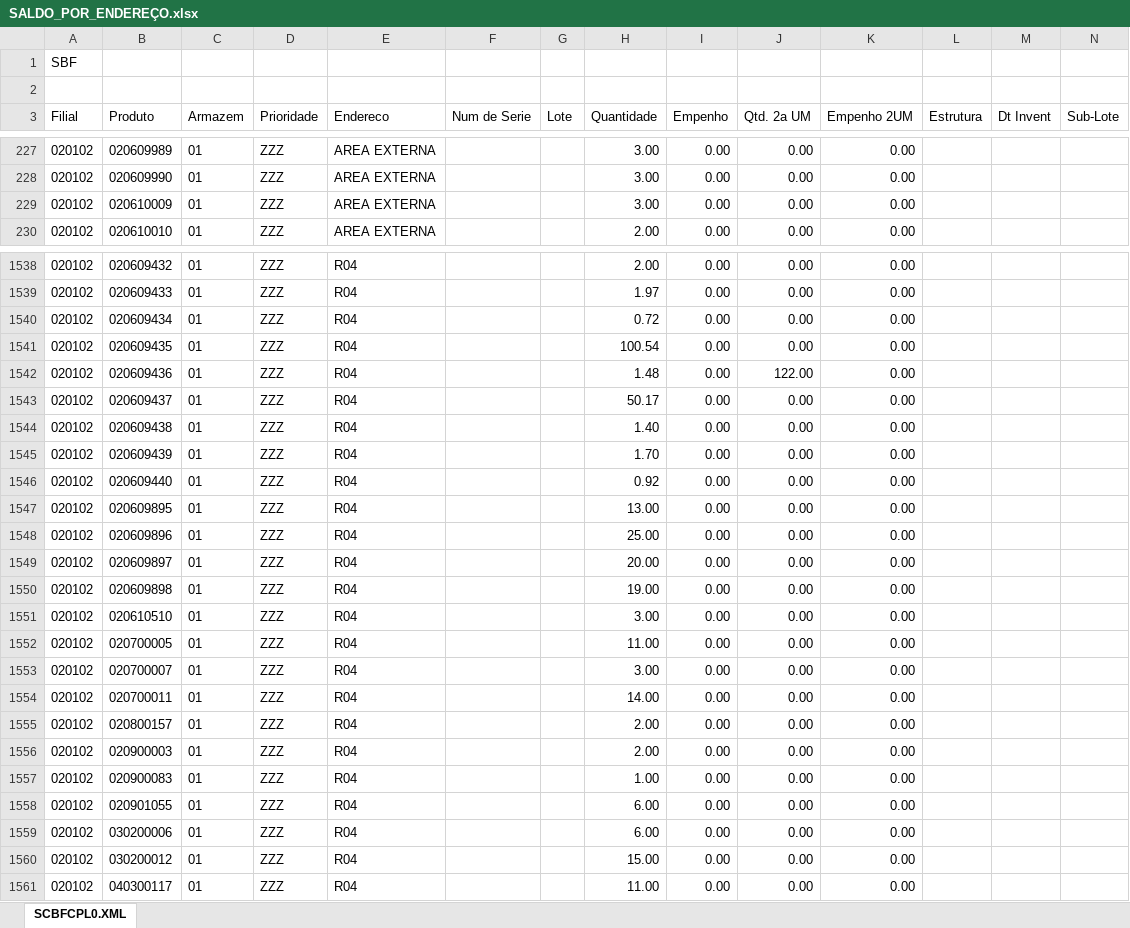
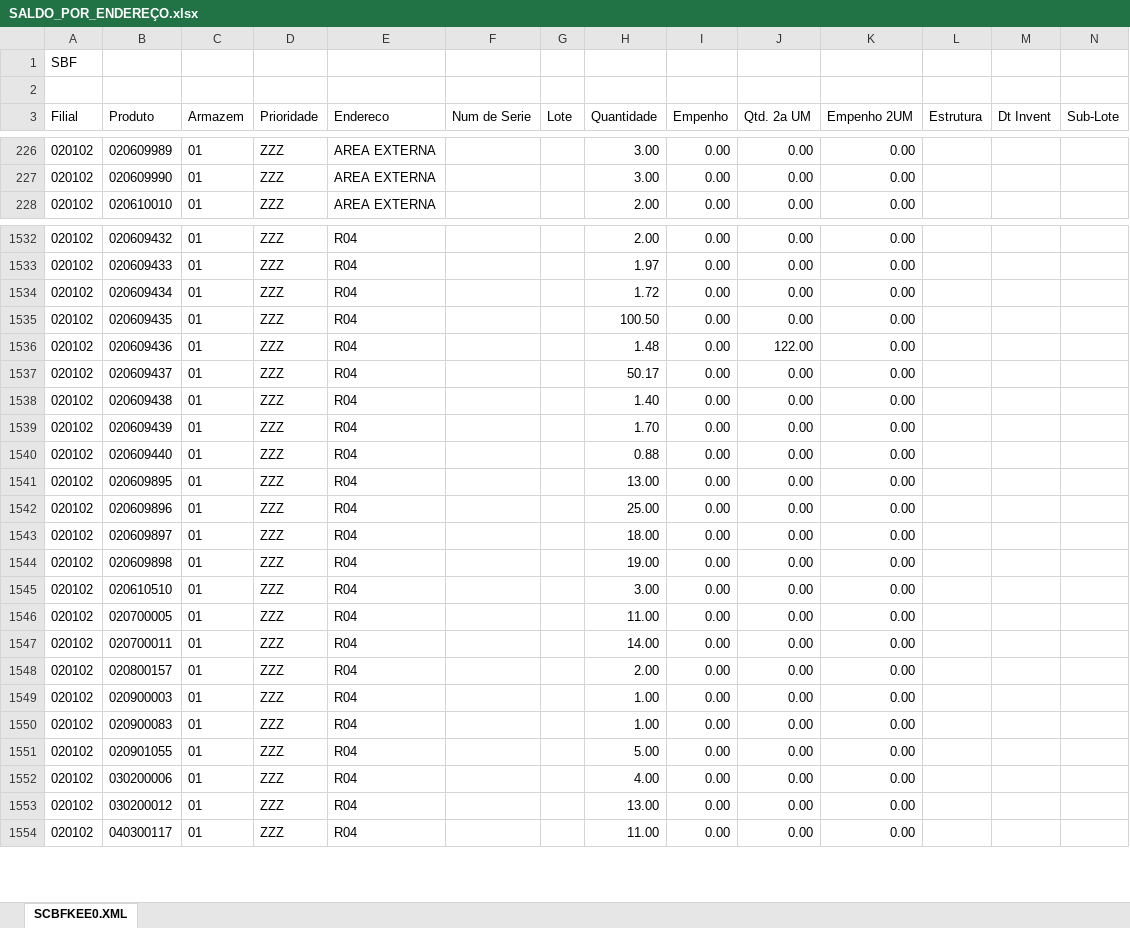
Before and after one commit to kaiquesiqueira-tech/CONSULTOR-PRODUTOS, an Excel workbook: dados/SALDO_POR_ENDEREÇO.xlsx, sheet SCBFKEE0.XML, drawn as a sheet; only a part is shown, gaps mark what is left out; values as stored, in another font and other column widths than the file's, no borders; removed rows and columns are numbered as before the commit, all else as after; the diff covers the shown part only; the diff names each change by its address in the sheet, - before the commit and + after, or states it on an @@ line.

```diff
--- a/dados/SALDO_POR_ENDEREÇO.xlsx (sheet SCBFKEE0.XML)
+++ b/dados/SALDO_POR_ENDEREÇO.xlsx (sheet SCBFKEE0.XML)
-sheet tab: SCBFCPL0.XML
+sheet tab: SCBFKEE0.XML
-row 229: 020102 | 020610009 | 01 | ZZZ | AREA EXTERNA |  |  | 3.00 | 0.00 | 0.00 | 0.00
-H1534 (Quantidade): 0.72
+H1534 (Quantidade): 1.72
-H1535 (Quantidade): 100.54
+H1535 (Quantidade): 100.50
-H1540 (Quantidade): 0.92
+H1540 (Quantidade): 0.88
-H1543 (Quantidade): 20.00
+H1543 (Quantidade): 18.00
-row 1553: 020102 | 020700007 | 01 | ZZZ | R04 |  |  | 3.00 | 0.00 | 0.00 | 0.00
-H1549 (Quantidade): 2.00
+H1549 (Quantidade): 1.00
-H1551 (Quantidade): 6.00
+H1551 (Quantidade): 5.00
-H1552 (Quantidade): 6.00
+H1552 (Quantidade): 4.00
-H1553 (Quantidade): 15.00
+H1553 (Quantidade): 13.00
```
Also changed, not shown: 10 added rows, 9 removed rows and 170 edited cells elsewhere in this sheet, dados/Lista de Produtos a Endereçar.xlsx, 3 other files.
